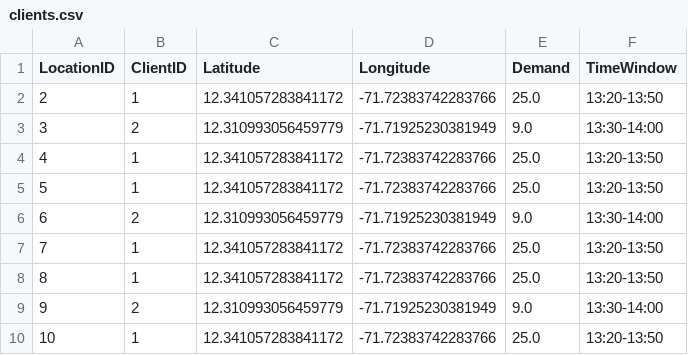
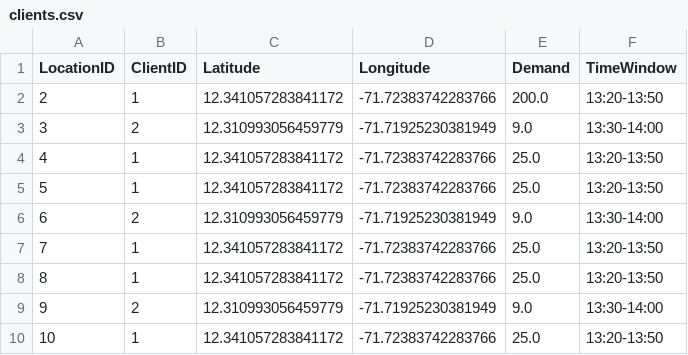
Before and after one commit to juandnn/202510-mos-grupo6-proyecto, a CSV file: datos/caso_2_petite/clients.csv, drawn as a sheet.

```diff
--- a/datos/caso_2_petite/clients.csv
+++ b/datos/caso_2_petite/clients.csv
@@ -1,3 +1,3 @@
 LocationID,ClientID,Latitude,Longitude,Demand,TimeWindow
-2,1,12.341057283841172,-71.72383742283766,25.0,13:20-13:50
+2,1,12.341057283841172,-71.72383742283766,200.0,13:20-13:50
 3,2,12.310993056459779,-71.71925230381949,9.0,13:30-14:00
```
Also changed, not shown: 2 other files.
